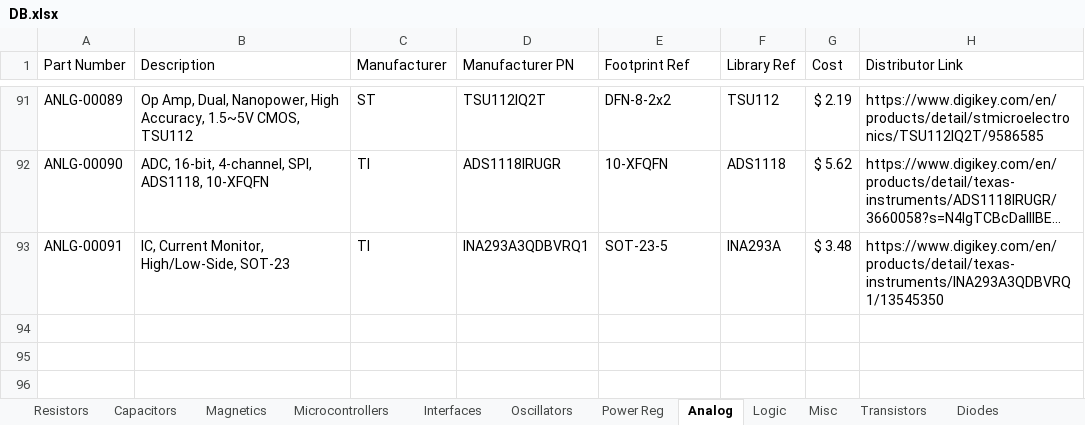
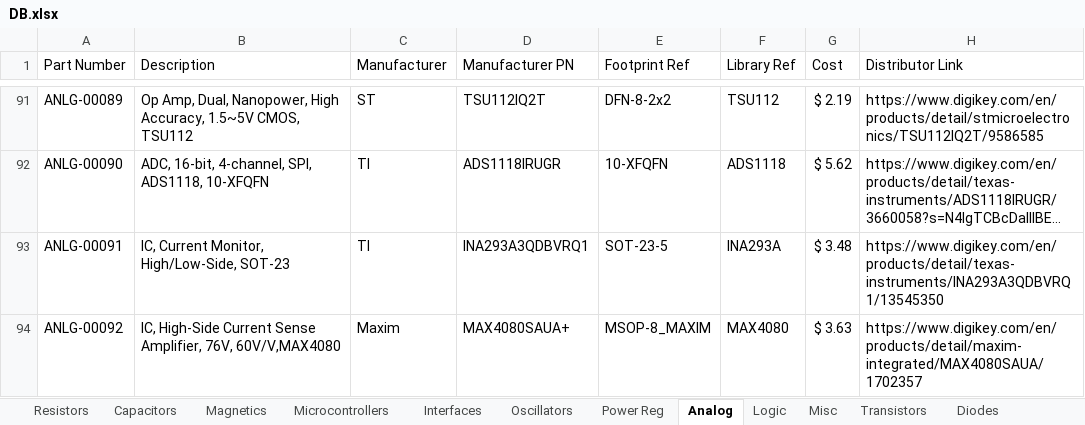
Before and after one commit to CWRUbotix/CWRUbotix_Altium_Library, an Excel workbook: DB.xlsx, sheet Analog, drawn as a sheet; only a part is shown, gaps mark what is left out; long unchanged cells end in …; values as stored, in another font and other column widths than the file's, no borders; the diff names each change by its address in the sheet, - before the commit and + after, or states it on an @@ line.

```diff
--- a/DB.xlsx (sheet Analog)
+++ b/DB.xlsx (sheet Analog)
+row 94: ANLG-00092 | IC, High-Side Current Sense Amplifier, 76V, 60V/V,MAX4080 | Maxim | MAX4080SAUA+ | MSOP-8_MAXIM | MAX4080 | $ 3.63 | https://www.digikey.com/en/products/detail/maxim-integrated/MAX4080SAUA/1702357
```
Also changed, not shown: sheet Transistors, sheet Diodes, sheet Resistors, 28 other files.
